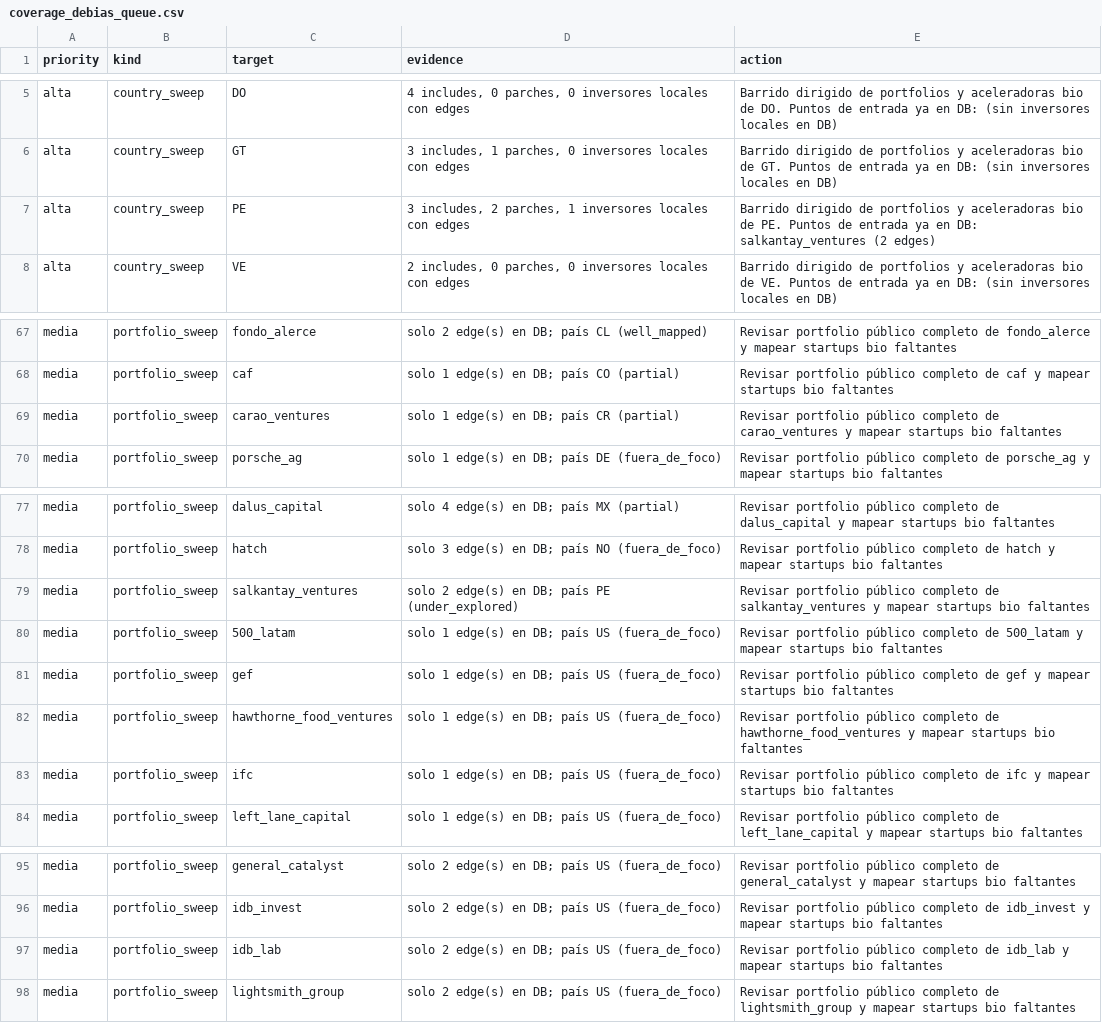
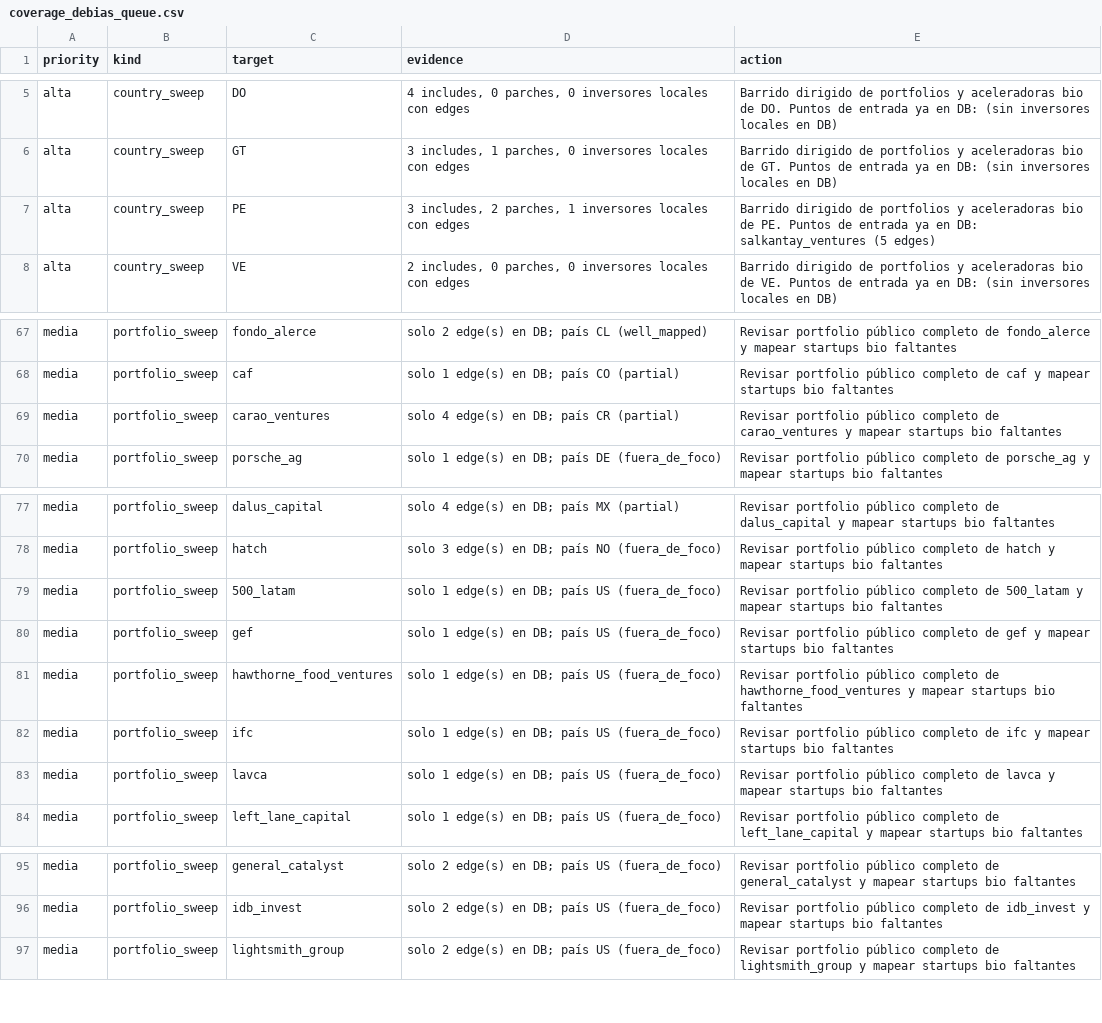
Before and after one commit to pablo201083/bio-vc-latam, a CSV file: quality/coverage_debias_queue.csv, drawn as a sheet; only a part is shown, gaps mark what is left out.

```diff
--- a/quality/coverage_debias_queue.csv
+++ b/quality/coverage_debias_queue.csv
@@ -6,3 +6,3 @@ alta,country_sweep,DO,"4 includes, 0 parches, 0 inversores locales con edges",Ba
 alta,country_sweep,GT,"3 includes, 1 parches, 0 inversores locales con edges",Barrido dirigido de portfolios y aceleradoras bio de GT. Puntos de entrada ya en DB: (sin inversores locales en DB)
-alta,country_sweep,PE,"3 includes, 2 parches, 1 inversores locales con edges",Barrido dirigido de portfolios y aceleradoras bio de PE. Puntos de entrada ya en DB: salkantay_ventures (2 edges)
+alta,country_sweep,PE,"3 includes, 2 parches, 1 inversores locales con edges",Barrido dirigido de portfolios y aceleradoras bio de PE. Puntos de entrada ya en DB: salkantay_ventures (5 edges)
 alta,country_sweep,VE,"2 includes, 0 parches, 0 inversores locales con edges",Barrido dirigido de portfolios y aceleradoras bio de VE. Puntos de entrada ya en DB: (sin inversores locales en DB)
@@ -68,3 +68,3 @@ media,portfolio_sweep,fondo_alerce,solo 2 edge(s) en DB; país CL (well_mapped),
 media,portfolio_sweep,caf,solo 1 edge(s) en DB; país CO (partial),Revisar portfolio público completo de caf y mapear startups bio faltantes
-media,portfolio_sweep,carao_ventures,solo 1 edge(s) en DB; país CR (partial),Revisar portfolio público completo de carao_ventures y mapear startups bio faltantes
+media,portfolio_sweep,carao_ventures,solo 4 edge(s) en DB; país CR (partial),Revisar portfolio público completo de carao_ventures y mapear startups bio faltantes
 media,portfolio_sweep,porsche_ag,solo 1 edge(s) en DB; país DE (fuera_de_foco),Revisar portfolio público completo de porsche_ag y mapear startups bio faltantes
@@ -78,3 +78,2 @@ media,portfolio_sweep,dalus_capital,solo 4 edge(s) en DB; país MX (partial),Rev
 media,portfolio_sweep,hatch,solo 3 edge(s) en DB; país NO (fuera_de_foco),Revisar portfolio público completo de hatch y mapear startups bio faltantes
-media,portfolio_sweep,salkantay_ventures,solo 2 edge(s) en DB; país PE (under_explored),Revisar portfolio público completo de salkantay_ventures y mapear startups bio faltantes
 media,portfolio_sweep,500_latam,solo 1 edge(s) en DB; país US (fuera_de_foco),Revisar portfolio público completo de 500_latam y mapear startups bio faltantes
@@ -83,2 +82,3 @@ media,portfolio_sweep,hawthorne_food_ventures,solo 1 edge(s) en DB; país US (fu
 media,portfolio_sweep,ifc,solo 1 edge(s) en DB; país US (fuera_de_foco),Revisar portfolio público completo de ifc y mapear startups bio faltantes
+media,portfolio_sweep,lavca,solo 1 edge(s) en DB; país US (fuera_de_foco),Revisar portfolio público completo de lavca y mapear startups bio faltantes
 media,portfolio_sweep,left_lane_capital,solo 1 edge(s) en DB; país US (fuera_de_foco),Revisar portfolio público completo de left_lane_capital y mapear startups bio faltantes
@@ -96,3 +96,2 @@ media,portfolio_sweep,general_catalyst,solo 2 edge(s) en DB; país US (fuera_de_
 media,portfolio_sweep,idb_invest,solo 2 edge(s) en DB; país US (fuera_de_foco),Revisar portfolio público completo de idb_invest y mapear startups bio faltantes
-media,portfolio_sweep,idb_lab,solo 2 edge(s) en DB; país US (fuera_de_foco),Revisar portfolio público completo de idb_lab y mapear startups bio faltantes
 media,portfolio_sweep,lightsmith_group,solo 2 edge(s) en DB; país US (fuera_de_foco),Revisar portfolio público completo de lightsmith_group y mapear startups bio faltantes
```
Also changed, not shown: quality/coverage_matrix.csv, 2 other files.
